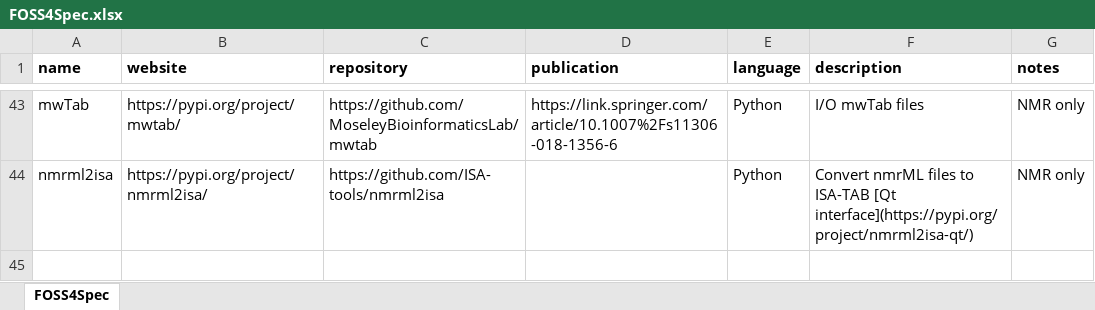
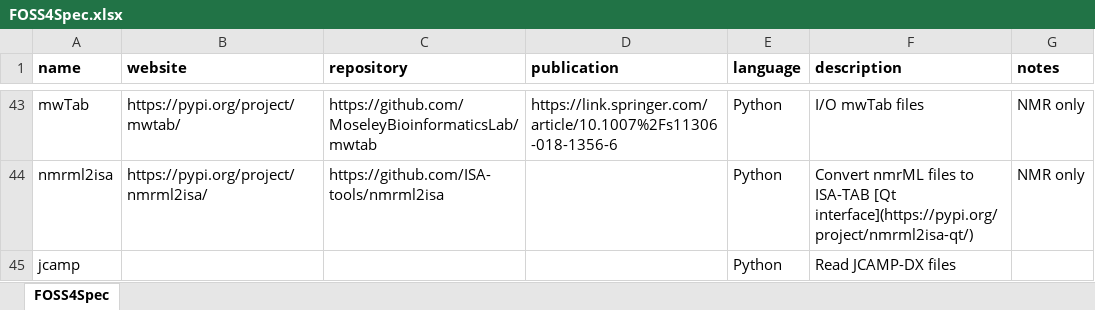
Before and after one commit to bryanhanson/FOSS4Spectroscopy, an Excel workbook: FOSS4Spec.xlsx, sheet FOSS4Spec, drawn as a sheet; only a part is shown, gaps mark what is left out; values as stored, in another font and other column widths than the file's, no borders; the diff names each change by its address in the sheet, - before the commit and + after, or states it on an @@ line.

```diff
--- a/FOSS4Spec.xlsx (sheet FOSS4Spec)
+++ b/FOSS4Spec.xlsx (sheet FOSS4Spec)
+row 45: jcamp |  |  |  | Python | Read JCAMP-DX files
```
Also changed, not shown: 1 other file.
